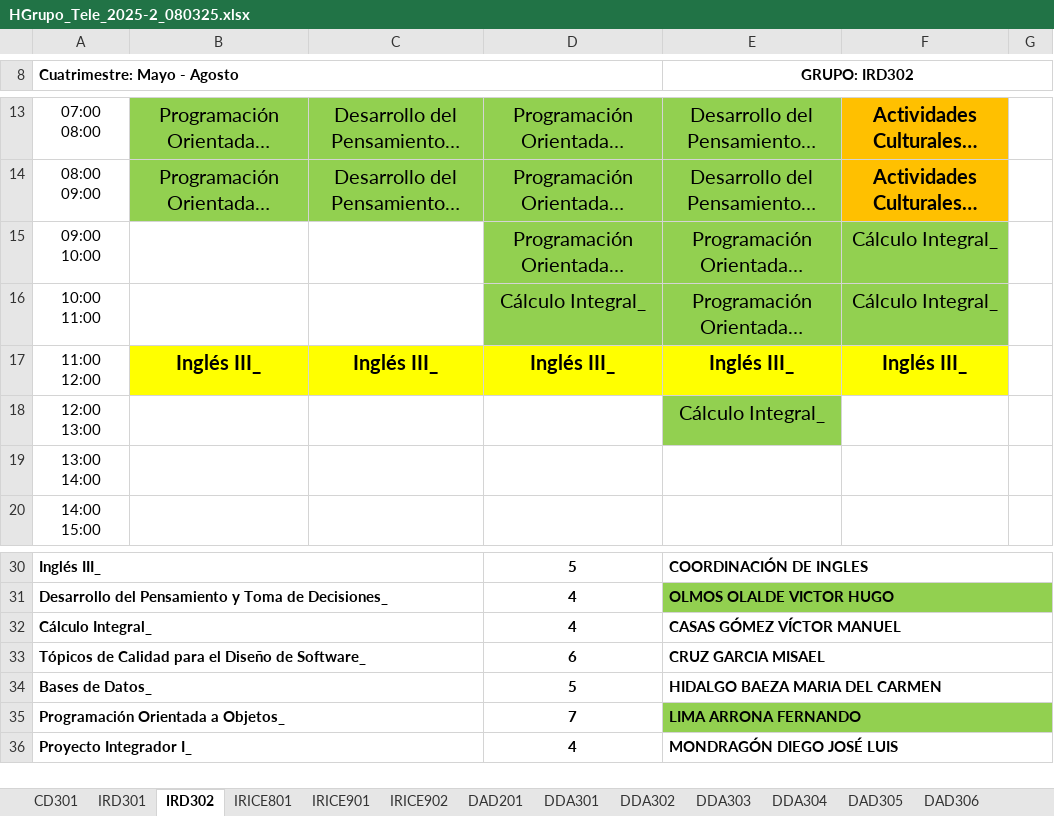
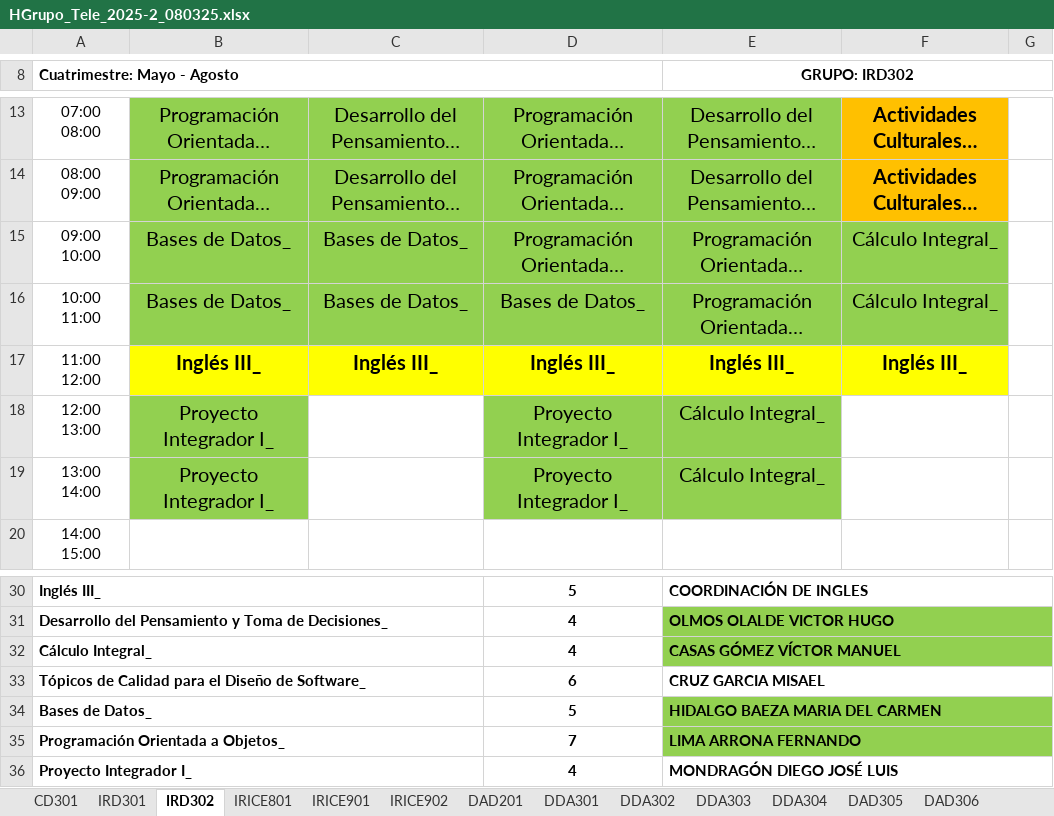
Before and after one commit to hackuna885/carga2025_2, an Excel workbook: HGrupo_Tele_2025-2_080325.xlsx, sheet IRD302, drawn as a sheet; only a part is shown, gaps mark what is left out; long unchanged cells end in …; values as stored, in another font and other column widths than the file's, no borders; charts and pictures not drawn; the diff names each change by its address in the sheet, - before the commit and + after, or states it on an @@ line.

```diff
--- a/HGrupo_Tele_2025-2_080325.xlsx (sheet IRD302)
+++ b/HGrupo_Tele_2025-2_080325.xlsx (sheet IRD302)
-B15:B16: (empty)
+B15:B16: Bases de Datos_
-B15:C16 fill: none
+B15:C16 fill: #92D050
-C15:C16: (empty)
+C15:C16: Bases de Datos_
-D16: Cálculo Integral_
+D16: Bases de Datos_
-B18:B19: (empty)
+B18:B19: Proyecto Integrador I_
-B18:B19 fill: none
+B18:B19 fill: #92D050
-D18:D19: (empty)
+D18:D19: Proyecto Integrador I_
-D18 fill: none
+D18 fill: #92D050
-D19:E19 fill: none
+D19:E19 fill: #92D050
-E19 (GRUPO: IRD302): (empty)
+E19 (GRUPO: IRD302): Cálculo Integral_
-E32:G32 fill: none
+E32:G32 fill: #92D050
-E34:G34 fill: none
+E34:G34 fill: #92D050
```
Also changed, not shown: sheet CD301, sheet IRD301, cHorPTC_Tele_2025-2_080325.xlsx.
